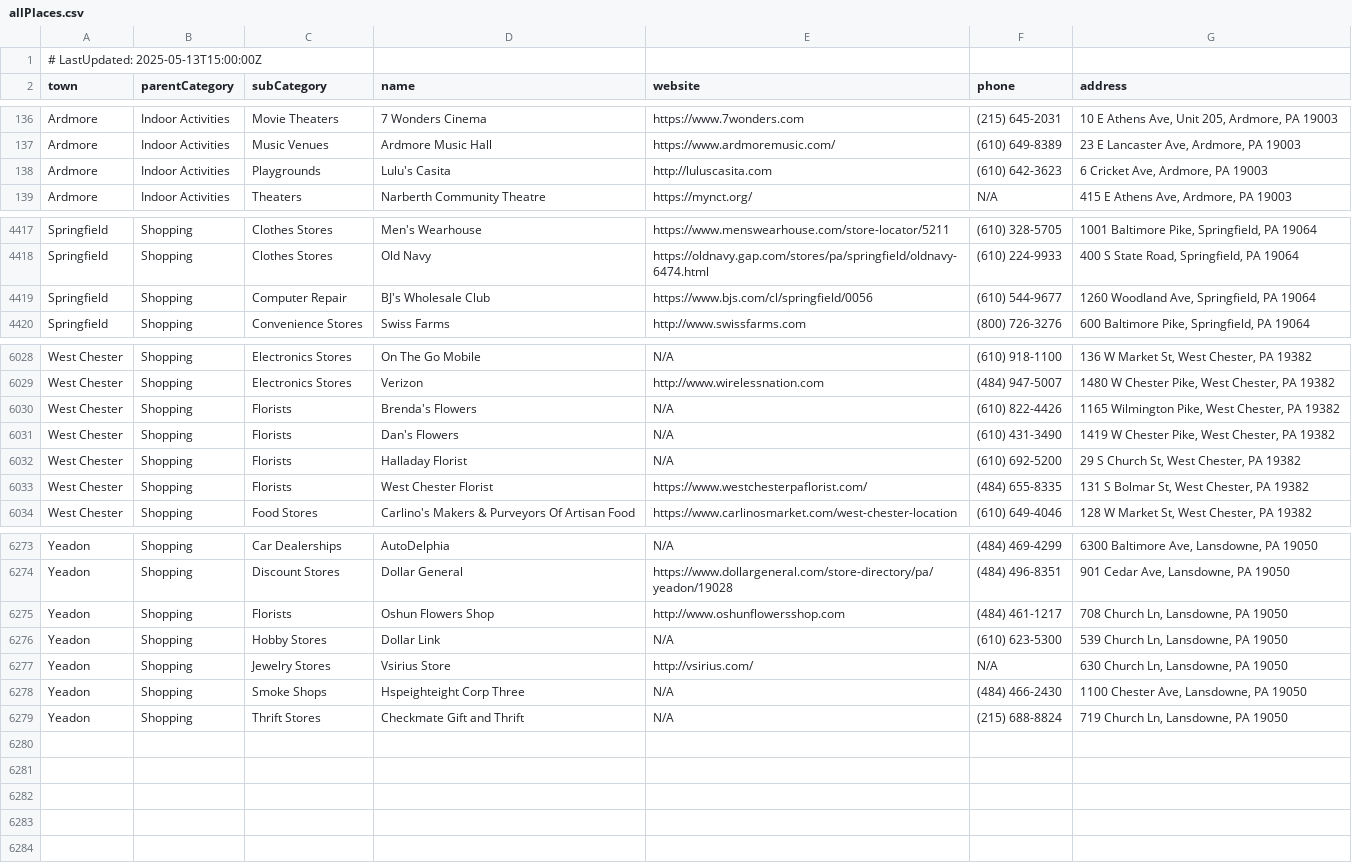
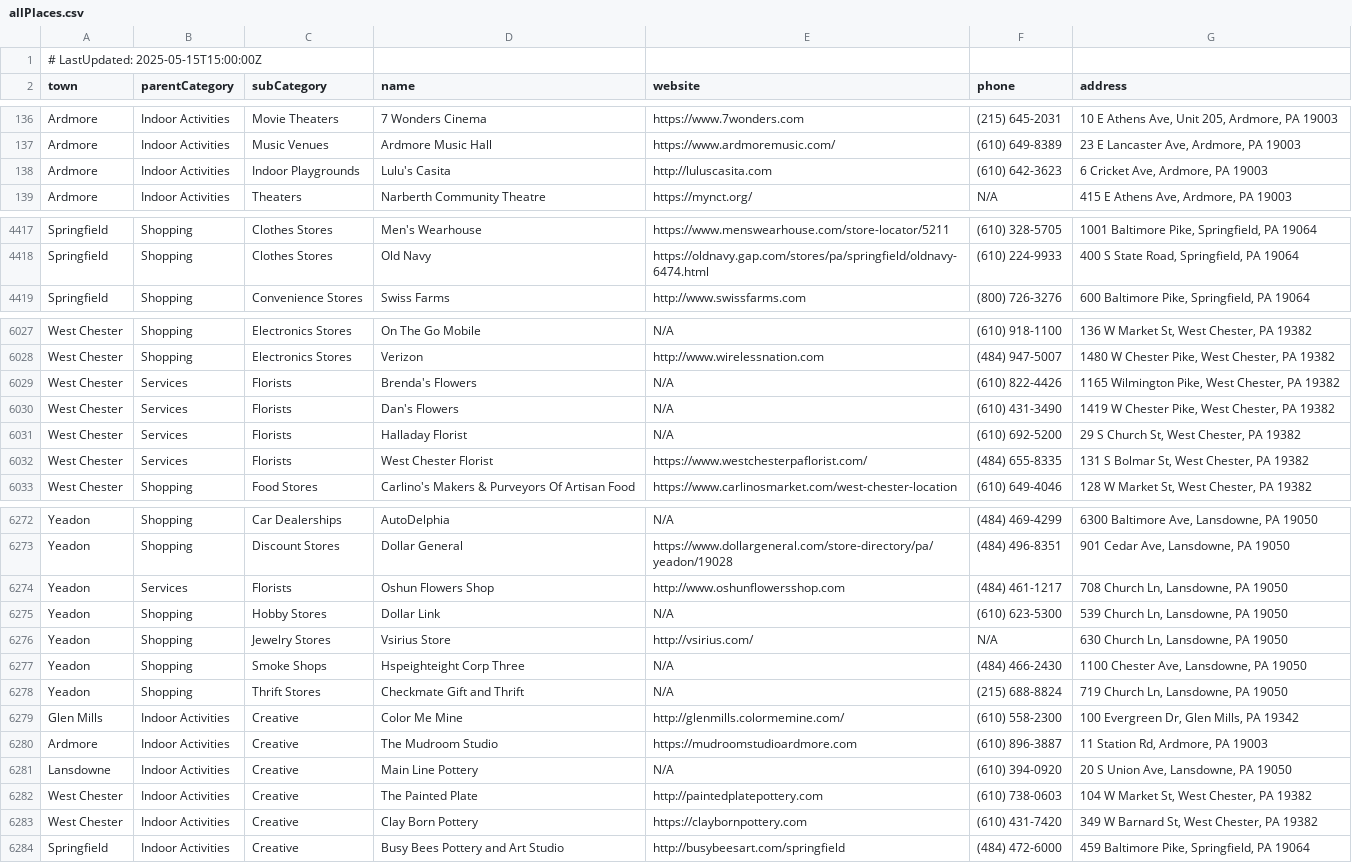
Before and after one commit to rock4009/DelcoConnect-Support, a CSV file: allPlaces.csv, drawn as a sheet; only a part is shown, gaps mark what is left out; the diff covers the shown part only.

Commit message:
New file

```diff
--- a/allPlaces.csv
+++ b/allPlaces.csv
@@ -1,2 +1,2 @@
-# LastUpdated: 2025-05-13T15:00:00Z
+# LastUpdated: 2025-05-15T15:00:00Z
 town;parentCategory;subCategory;name;website;phone;address
@@ -137,3 +137,3 @@ Ardmore;Indoor Activities;Movie Theaters;7 Wonders Cinema;https://www.7wonders.c
 Ardmore;Indoor Activities;Music Venues;Ardmore Music Hall;https://www.ardmoremusic.com/;(610) 649-8389;23 E Lancaster Ave, Ardmore, PA 19003
-Ardmore;Indoor Activities;Playgrounds;Lulu's Casita;http://luluscasita.com;(610) 642-3623;6 Cricket Ave, Ardmore, PA 19003
+Ardmore;Indoor Activities;Indoor Playgrounds;Lulu's Casita;http://luluscasita.com;(610) 642-3623;6 Cricket Ave, Ardmore, PA 19003
 Ardmore;Indoor Activities;Theaters;Narberth Community Theatre;https://mynct.org/;N/A;415 E Athens Ave, Ardmore, PA 19003
@@ -4418,3 +4418,2 @@ Springfield;Shopping;Clothes Stores;Men's Wearhouse;https://www.menswearhouse.co
 Springfield;Shopping;Clothes Stores;Old Navy;https://oldnavy.gap.com/stores/pa/springfield/oldnavy-6474.html;(610) 224-9933;400 S State Road, Springfield, PA 19064
-Springfield;Shopping;Computer Repair;BJ's Wholesale Club;https://www.bjs.com/cl/springfield/0056;(610) 544-9677;1260 Woodland Ave, Springfield, PA 19064
 Springfield;Shopping;Convenience Stores;Swiss Farms;http://www.swissfarms.com;(800) 726-3276;600 Baltimore Pike, Springfield, PA 19064
@@ -6029,6 +6028,6 @@ West Chester;Shopping;Electronics Stores;On The Go Mobile;N/A;(610) 918-1100;136
 West Chester;Shopping;Electronics Stores;Verizon;http://www.wirelessnation.com;(484) 947-5007;1480 W Chester Pike, West Chester, PA 19382
-West Chester;Shopping;Florists;Brenda's Flowers;N/A;(610) 822-4426;1165 Wilmington Pike, West Chester, PA 19382
-West Chester;Shopping;Florists;Dan's Flowers;N/A;(610) 431-3490;1419 W Chester Pike, West Chester, PA 19382
-West Chester;Shopping;Florists;Halladay Florist;N/A;(610) 692-5200;29 S Church St, West Chester, PA 19382
-West Chester;Shopping;Florists;West Chester Florist;https://www.westchesterpaflorist.com/;(484) 655-8335;131 S Bolmar St, West Chester, PA 19382
+West Chester;Services;Florists;Brenda's Flowers;N/A;(610) 822-4426;1165 Wilmington Pike, West Chester, PA 19382
+West Chester;Services;Florists;Dan's Flowers;N/A;(610) 431-3490;1419 W Chester Pike, West Chester, PA 19382
+West Chester;Services;Florists;Halladay Florist;N/A;(610) 692-5200;29 S Church St, West Chester, PA 19382
+West Chester;Services;Florists;West Chester Florist;https://www.westchesterpaflorist.com/;(484) 655-8335;131 S Bolmar St, West Chester, PA 19382
 West Chester;Shopping;Food Stores;Carlino's Makers & Purveyors Of Artisan Food;https://www.carlinosmarket.com/west-chester-location;(610) 649-4046;128 W Market St, West Chester, PA 19382
@@ -6274,3 +6273,3 @@ Yeadon;Shopping;Car Dealerships;AutoDelphia;N/A;(484) 469-4299;6300 Baltimore Av
 Yeadon;Shopping;Discount Stores;Dollar General;https://www.dollargeneral.com/store-directory/pa/yeadon/19028;(484) 496-8351;901 Cedar Ave, Lansdowne, PA 19050
-Yeadon;Shopping;Florists;Oshun Flowers Shop;http://www.oshunflowersshop.com;(484) 461-1217;708 Church Ln, Lansdowne, PA 19050
+Yeadon;Services;Florists;Oshun Flowers Shop;http://www.oshunflowersshop.com;(484) 461-1217;708 Church Ln, Lansdowne, PA 19050
 Yeadon;Shopping;Hobby Stores;Dollar Link;N/A;(610) 623-5300;539 Church Ln, Lansdowne, PA 19050
@@ -6279 +6278,7 @@ Yeadon;Shopping;Smoke Shops;Hspeighteight Corp Three;N/A;(484) 466-2430;1100 Che
 Yeadon;Shopping;Thrift Stores;Checkmate Gift and Thrift;N/A;(215) 688-8824;719 Church Ln, Lansdowne, PA 19050
+Glen Mills;Indoor Activities;Creative;Color Me Mine;http://glenmills.colormemine.com/;(610) 558-2300;100 Evergreen Dr, Glen Mills, PA 19342
+Ardmore;Indoor Activities;Creative;The Mudroom Studio;https://mudroomstudioardmore.com;(610) 896-3887;11 Station Rd, Ardmore, PA 19003
+Lansdowne;Indoor Activities;Creative;Main Line Pottery;N/A;(610) 394-0920;20 S Union Ave, Lansdowne, PA 19050
+West Chester;Indoor Activities;Creative;The Painted Plate;http://paintedplatepottery.com;(610) 738-0603;104 W Market St, West Chester, PA 19382
+West Chester;Indoor Activities;Creative;Clay Born Pottery;https://claybornpottery.com;(610) 431-7420;349 W Barnard St, West Chester, PA 19382
+Springfield;Indoor Activities;Creative;Busy Bees Pottery and Art Studio;http://busybeesart.com/springfield;(484) 472-6000;459 Baltimore Pike, Springfield, PA 19064
```
Also changed, not shown: 24 edited cells elsewhere in this file.
